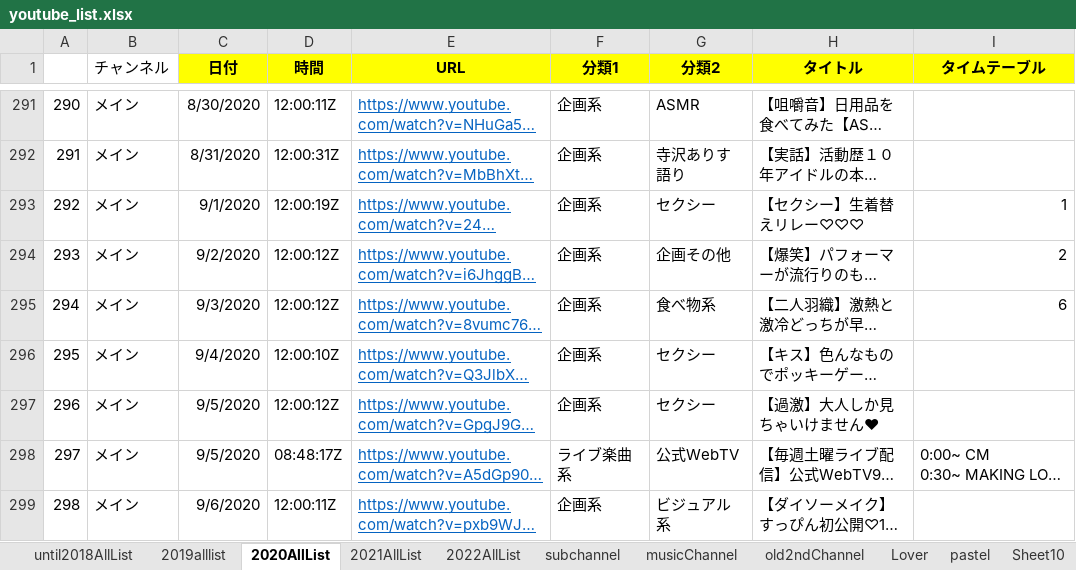
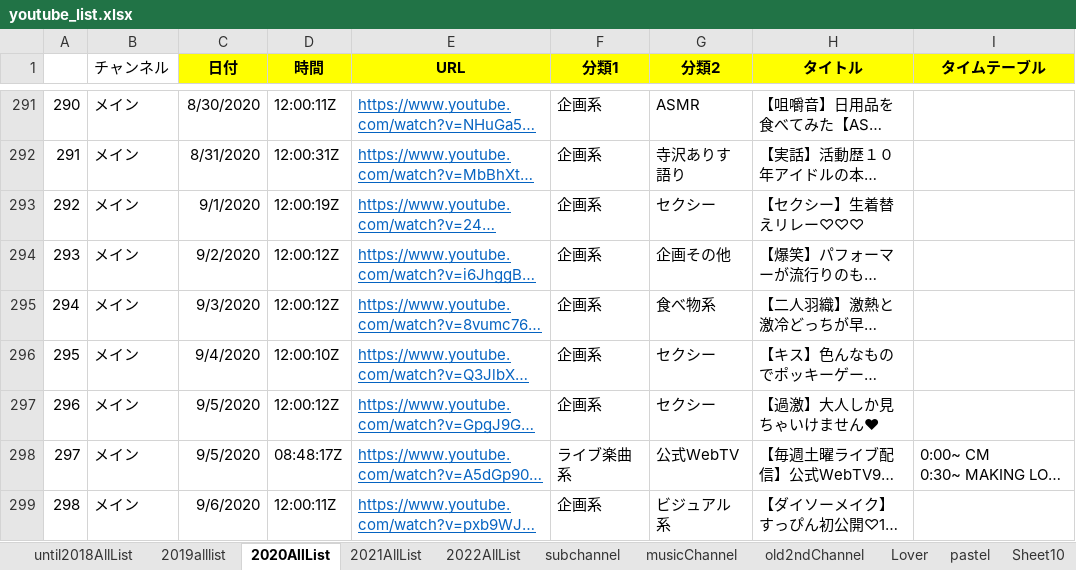
Before and after one commit to maakun-git/ikyoTube, an Excel workbook: createHtml/youtube_list.xlsx, sheet 2020AllList, drawn as a sheet; only a part is shown, gaps mark what is left out; long unchanged cells end in …; values as stored, in another font and other column widths than the file's, no borders; the diff covers the shown part only; the diff names each change by its address in the sheet, - before the commit and + after, or states it on an @@ line.

Commit message:
* タイムテーブルの全角英数字→半角英数字に変換 * requirements.txt更新 (上記のため、mojimojiをインストール)

```diff
--- a/createHtml/youtube_list.xlsx (sheet 2020AllList)
+++ b/createHtml/youtube_list.xlsx (sheet 2020AllList)
-I293 (タイムテーブル): 1
+I293 (タイムテーブル): (empty)
-I294 (タイムテーブル): 2
+I294 (タイムテーブル): (empty)
-I295 (タイムテーブル): 6
+I295 (タイムテーブル): (empty)
```
Also changed, not shown: 30 edited cells elsewhere in this sheet, 3 other files.
